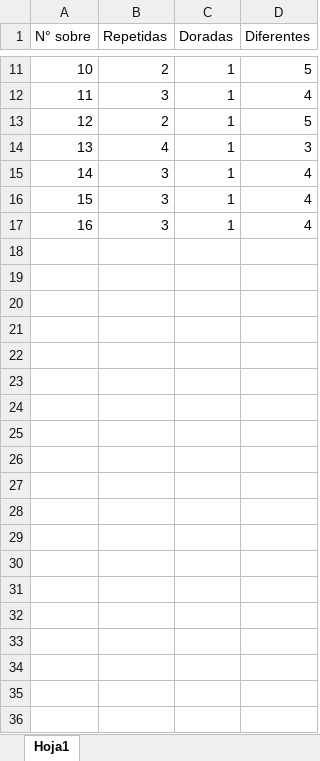
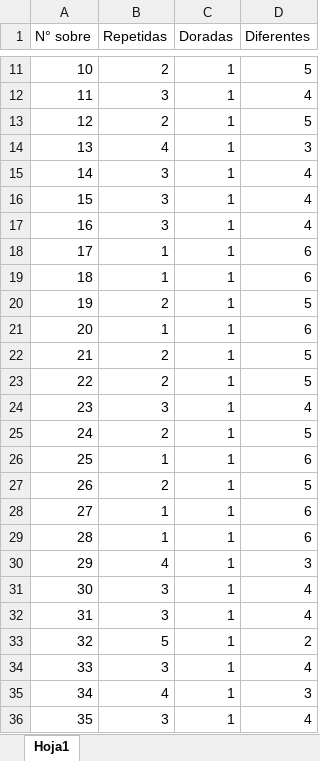
Before and after one commit to EHUAMANI1/Codigo-Gatito, an Excel workbook: Flujo/input/datos_album.xlsx, sheet Hoja1, drawn as a sheet; only a part is shown, gaps mark what is left out; values as stored, in another font and other column widths than the file's, no borders; the diff covers the shown part only; the diff names each change by its address in the sheet, - before the commit and + after, or states it on an @@ line.

```diff
--- a/Flujo/input/datos_album.xlsx (sheet Hoja1)
+++ b/Flujo/input/datos_album.xlsx (sheet Hoja1)
+row 18: 17 | 1 | 1 | 6
+row 19: 18 | 1 | 1 | 6
+row 20: 19 | 2 | 1 | 5
+row 21: 20 | 1 | 1 | 6
+row 22: 21 | 2 | 1 | 5
+row 23: 22 | 2 | 1 | 5
+row 24: 23 | 3 | 1 | 4
+row 25: 24 | 2 | 1 | 5
+row 26: 25 | 1 | 1 | 6
+row 27: 26 | 2 | 1 | 5
+row 28: 27 | 1 | 1 | 6
+row 29: 28 | 1 | 1 | 6
+row 30: 29 | 4 | 1 | 3
+row 31: 30 | 3 | 1 | 4
+row 32: 31 | 3 | 1 | 4
+row 33: 32 | 5 | 1 | 2
+row 34: 33 | 3 | 1 | 4
+row 35: 34 | 4 | 1 | 3
+row 36: 35 | 3 | 1 | 4
```
Also changed, not shown: 32 added rows elsewhere in this sheet, 9 other files.
